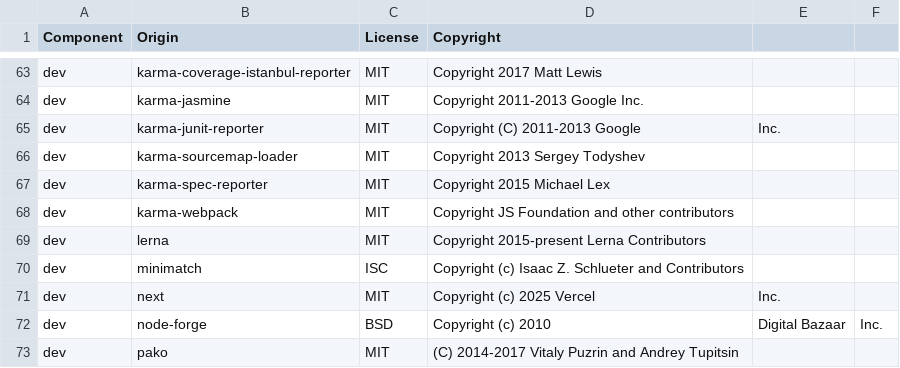
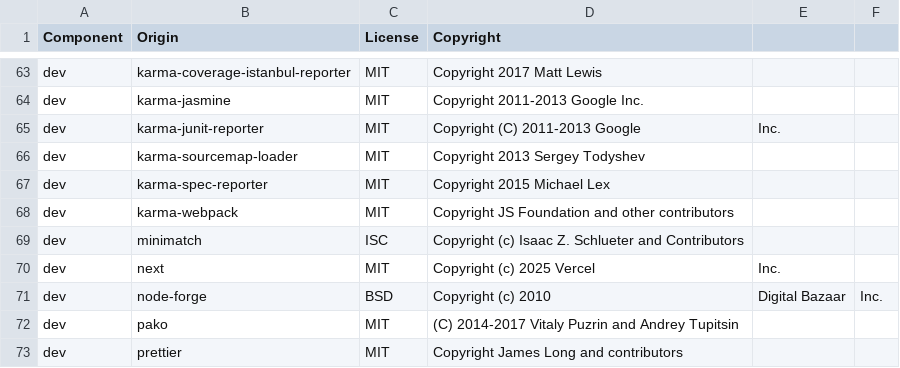
Before and after one commit to DataDog/browser-sdk, a CSV file: LICENSE-3rdparty.csv, drawn as a sheet; only a part is shown, gaps mark what is left out; the shorter side is filled out with more unchanged rows; the diff names each change by its address in the sheet, - before the commit and + after, or states it on an @@ line.

Commit message:
🔥 remove lerna

```diff
--- a/LICENSE-3rdparty.csv
+++ b/LICENSE-3rdparty.csv
-row 69: dev | lerna | MIT | Copyright 2015-present Lerna Contributors
```
Also changed, not shown: 6 other files.
